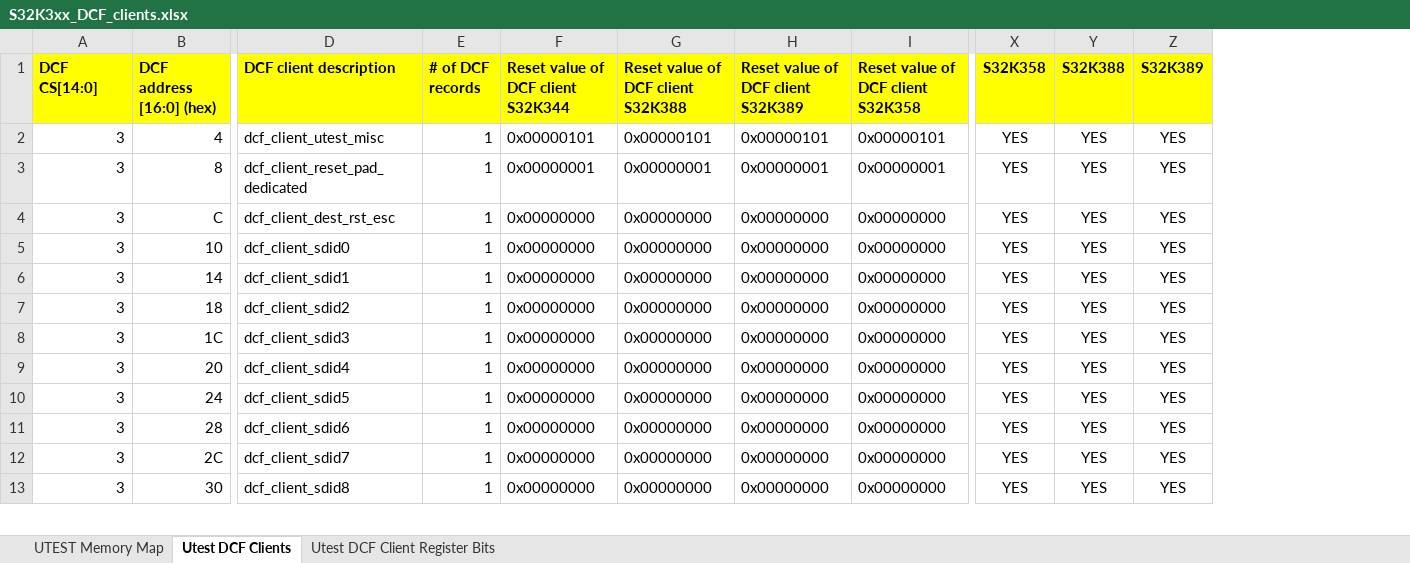
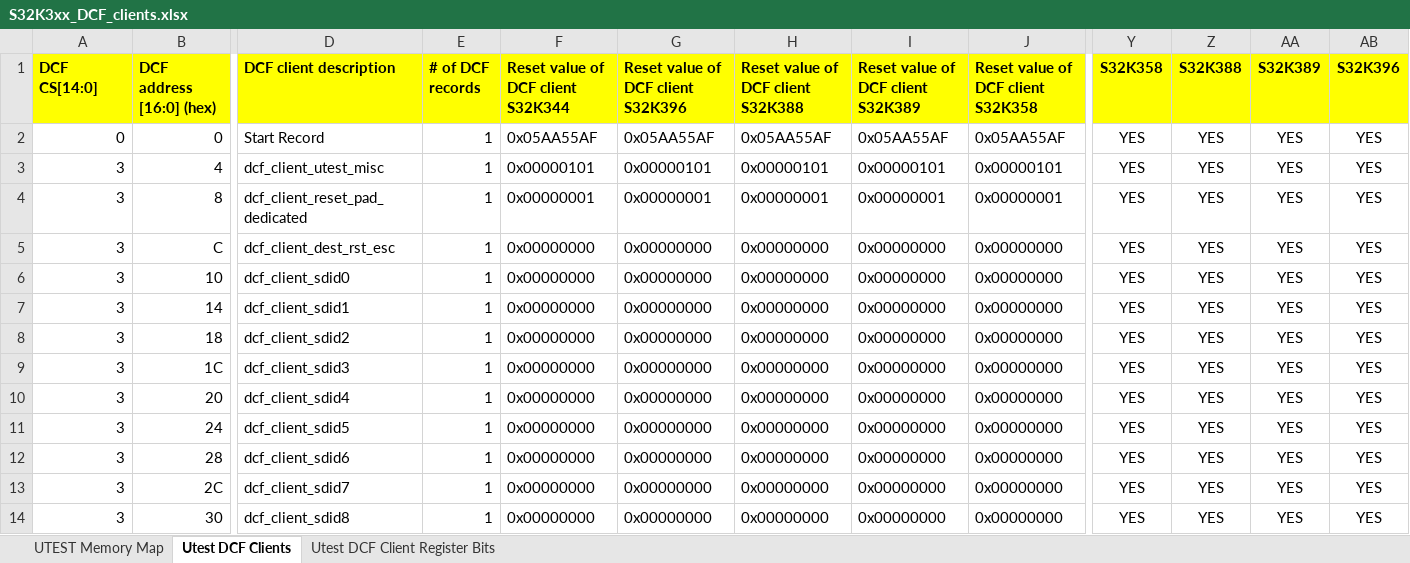
Before and after one commit to chenzch/NXPMCUFAQ, an Excel workbook: S32K3/S32K3xx_DCF_clients.xlsx, sheet Utest DCF Clients, drawn as a sheet; only a part is shown, gaps mark what is left out; values as stored, in another font and other column widths than the file's, no borders; charts and pictures and conditional formats not drawn; addresses are those after the commit; rows hold the shown columns only; the diff names each change by its address in the sheet, - before the commit and + after, or states it on an @@ line.

```diff
--- a/S32K3/S32K3xx_DCF_clients.xlsx (sheet Utest DCF Clients)
+++ b/S32K3/S32K3xx_DCF_clients.xlsx (sheet Utest DCF Clients)
+column G, row 1: Reset value of DCF client S32K396; rows 3-14: 0x00000101 | 0x00000001 | 0x00000000 | 0x00000000 | 0x00000000 | 0x00000000 | 0x00000000 | 0x00000000 | 0x00000000 | 0x00000000 | 0x00000000 | 0x00000000
+column AB (S32K396), rows 3-14: all YES
+row 2: 0 | 0 | Start Record | 1 | 0x05AA55AF | 0x05AA55AF | 0x05AA55AF | 0x05AA55AF | 0x05AA55AF | YES | YES | YES | YES
```
Also changed, not shown: sheet Utest DCF Client Register Bits, formulas that keep their value, charts or pictures, S32K3/S32K388_IOMUX.xlsx, S32K3/S32K3xx_part_number_dashboard.xlsx, 5 other files.
